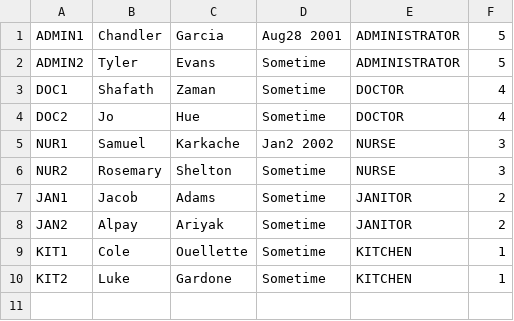
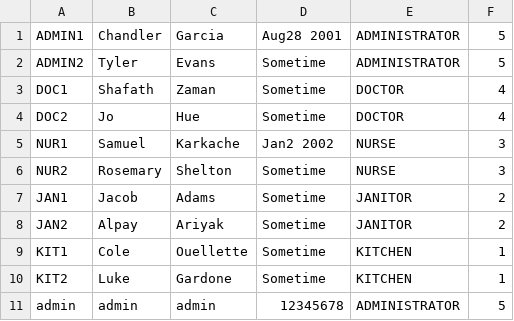
Before and after one commit to CS3733-D22-Team-D/CS3733-D22-Team-D-Application, a CSV file: Employee_save.csv, drawn as a sheet.

```diff
--- a/Employee_save.csv
+++ b/Employee_save.csv
@@ -10 +10,2 @@ KIT1,Cole,Ouellette,Sometime,KITCHEN,1
 KIT2,Luke,Gardone,Sometime,KITCHEN,1
+admin,admin,admin,12345678,ADMINISTRATOR,5
```
Also changed, not shown: 14 other files.
